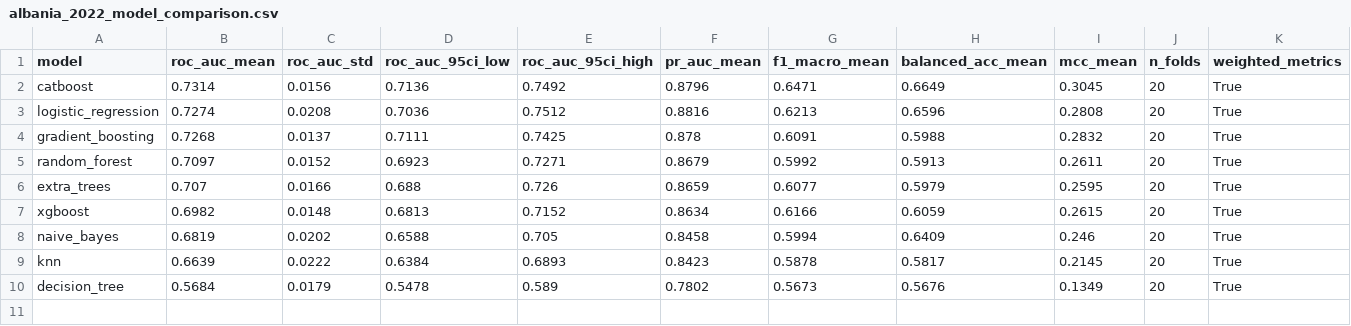
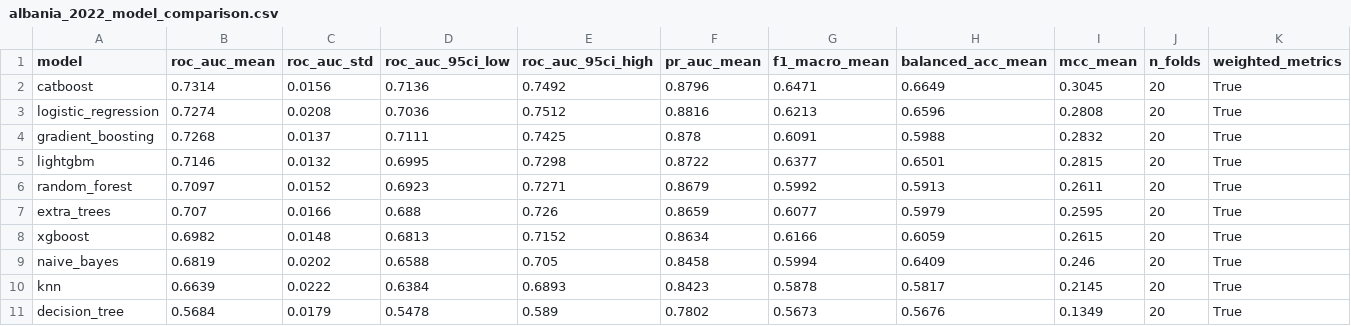
Before and after one commit to xhoja/oecd-pisa-albania, a CSV file: outputs/results/albania_2022_model_comparison.csv, drawn as a sheet; only a part is shown; rows hold the shown columns only; the diff names each change by its address in the sheet, - before the commit and + after, or states it on an @@ line.

```diff
--- a/outputs/results/albania_2022_model_comparison.csv
+++ b/outputs/results/albania_2022_model_comparison.csv
+row 5: lightgbm | 0.7146 | 0.0132 | 0.6995 | 0.7298 | 0.8722 | 0.6377 | 0.6501 | 0.2815 | 20 | True
```
Also changed, not shown: outputs/results/albania_2022_pairwise_nb.csv, outputs/results/shap_global_importance_2022.csv, 12 other files.
